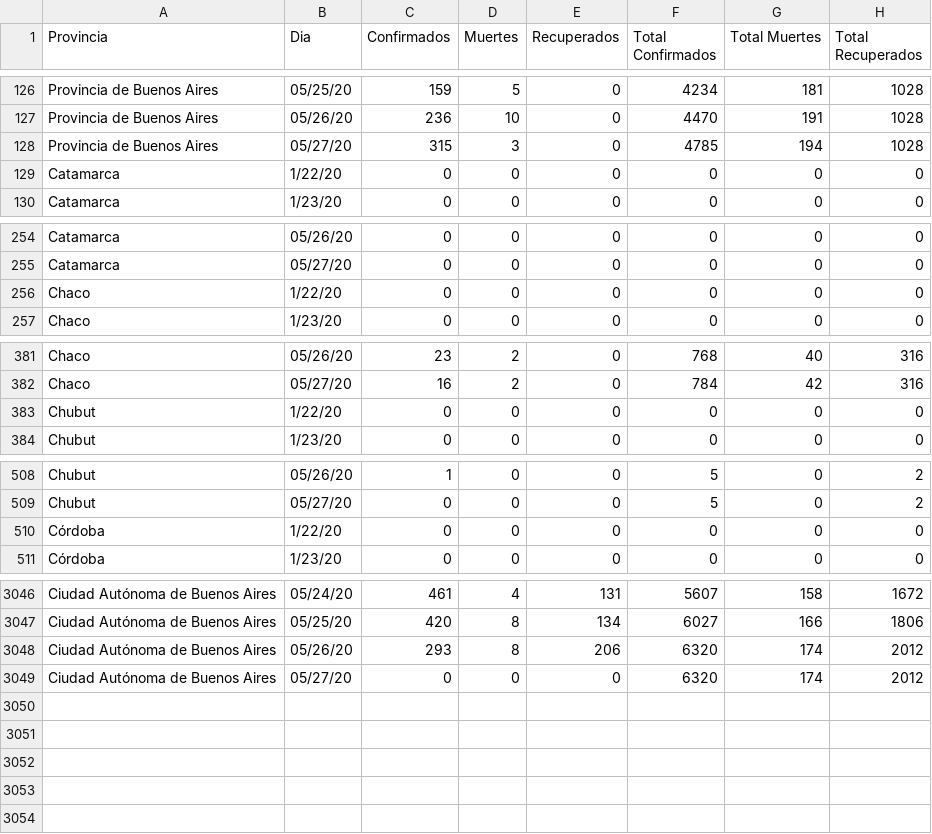
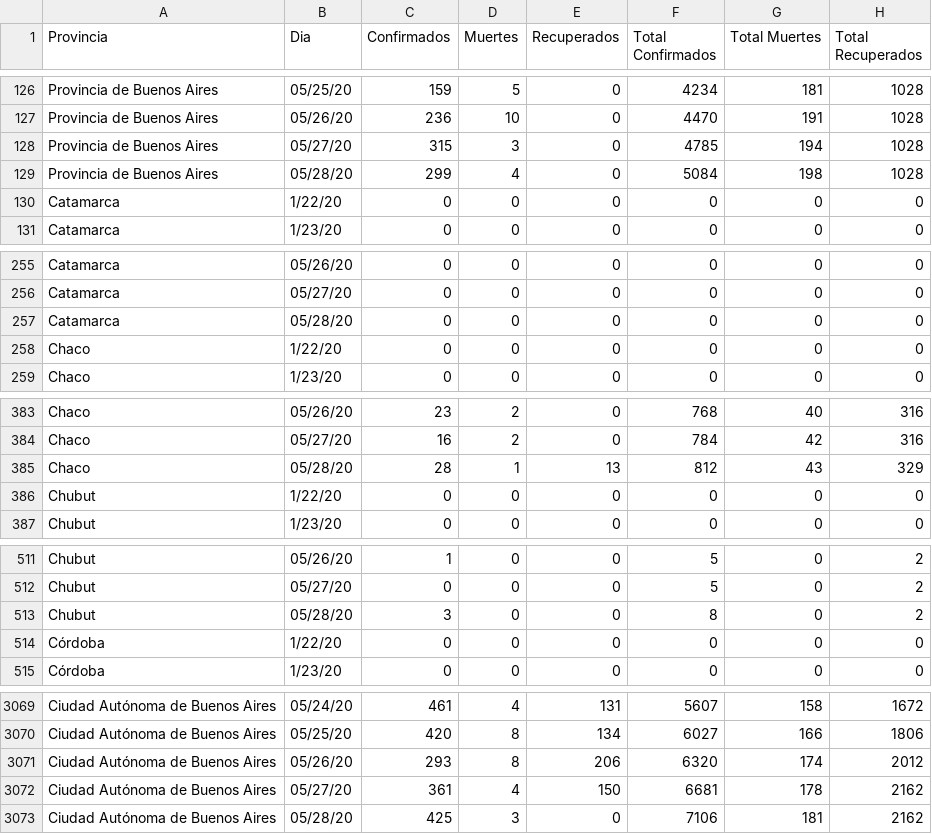
Before and after one commit to facttic/apibueno, a CSV file: app/data/time_series_export.csv, drawn as a sheet; only a part is shown, gaps mark what is left out; the diff covers the shown part only.

```diff
--- a/app/data/time_series_export.csv
+++ b/app/data/time_series_export.csv
@@ -128,2 +128,3 @@ Provincia de Buenos Aires,05/26/20,236,10,0,4470,191,1028
 Provincia de Buenos Aires,05/27/20,315,3,0,4785,194,1028
+Provincia de Buenos Aires,05/28/20,299,4,0,5084,198,1028
 Catamarca,1/22/20,0,0,0,0,0,0
@@ -255,2 +256,3 @@ Catamarca,05/26/20,0,0,0,0,0,0
 Catamarca,05/27/20,0,0,0,0,0,0
+Catamarca,05/28/20,0,0,0,0,0,0
 Chaco,1/22/20,0,0,0,0,0,0
@@ -382,2 +384,3 @@ Chaco,05/26/20,23,2,0,768,40,316
 Chaco,05/27/20,16,2,0,784,42,316
+Chaco,05/28/20,28,1,13,812,43,329
 Chubut,1/22/20,0,0,0,0,0,0
@@ -509,2 +512,3 @@ Chubut,05/26/20,1,0,0,5,0,2
 Chubut,05/27/20,0,0,0,5,0,2
+Chubut,05/28/20,3,0,0,8,0,2
 Córdoba,1/22/20,0,0,0,0,0,0
@@ -3048,2 +3071,3 @@ Ciudad Autónoma de Buenos Aires,05/25/20,420,8,134,6027,166,1806
 Ciudad Autónoma de Buenos Aires,05/26/20,293,8,206,6320,174,2012
-Ciudad Autónoma de Buenos Aires,05/27/20,0,0,0,6320,174,2012
+Ciudad Autónoma de Buenos Aires,05/27/20,361,4,150,6681,178,2162
+Ciudad Autónoma de Buenos Aires,05/28/20,425,3,0,7106,181,2162
```
Also changed, not shown: 19 added rows elsewhere in this file, app/data/time_series_confirmed.csv, app/data/time_series_deaths.csv, 1 other file.
